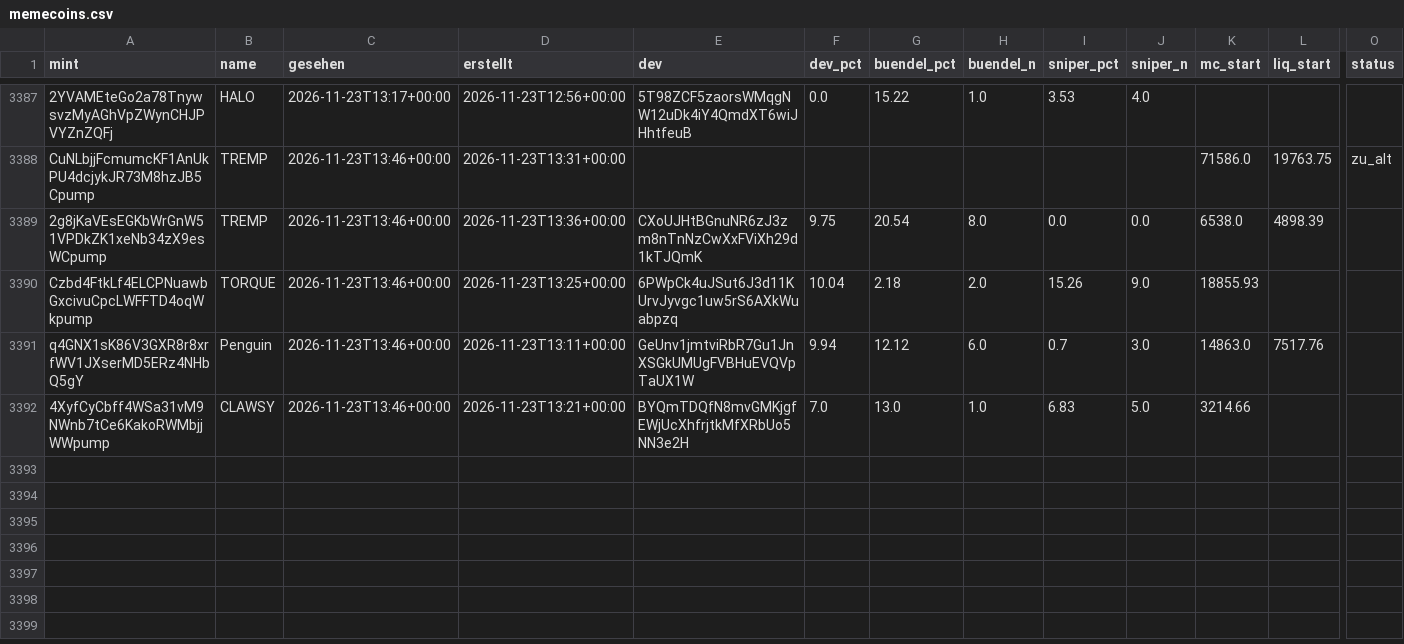
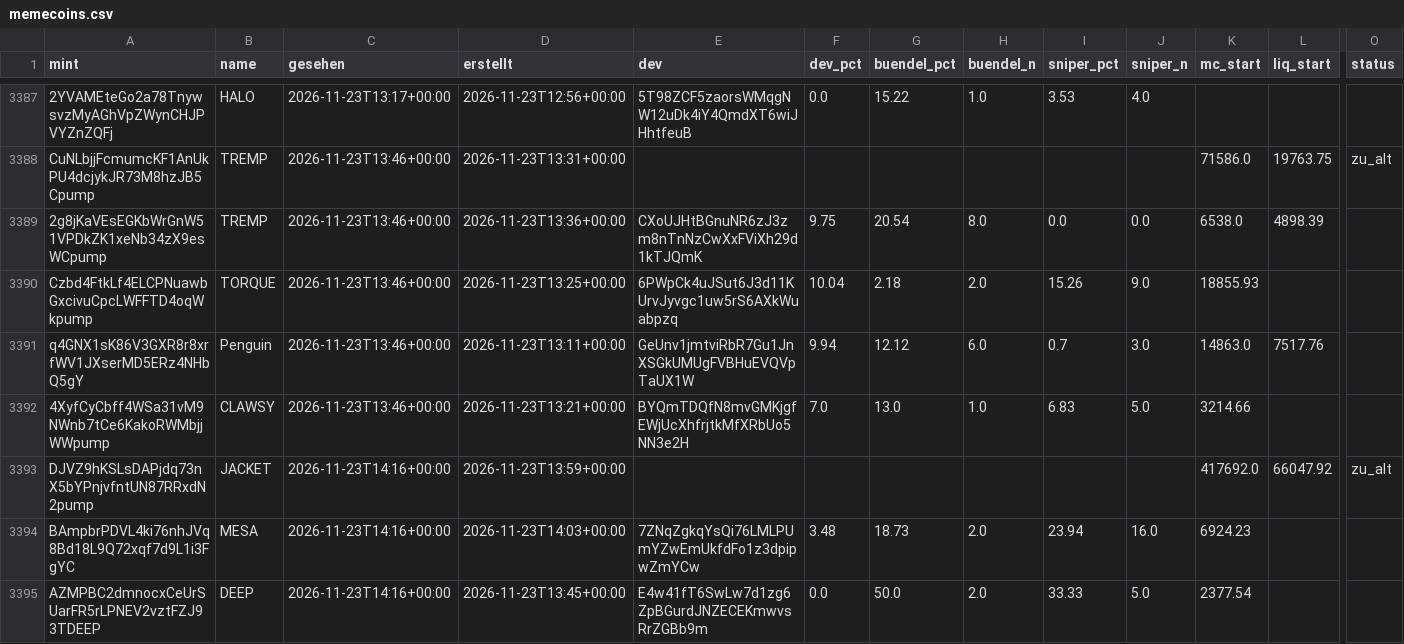
Before and after one commit to tobzwil89/insider, a CSV file: daten/wale/memecoins.csv, drawn as a sheet; only a part is shown, gaps mark what is left out; rows hold the shown columns only; the diff names each change by its address in the sheet, - before the commit and + after, or states it on an @@ line.

```diff
--- a/daten/wale/memecoins.csv
+++ b/daten/wale/memecoins.csv
+row 3393: DJVZ9hKSLsDAPjdq73nX5bYPnjvfntUN87RRxdN2pump | JACKET | 2026-11-23T14:16+00:00 | 2026-11-23T13:59+00:00 |  |  |  |  |  |  | 417692.0 | 66047.92 | zu_alt
+row 3394: BAmpbrPDVL4ki76nhJVq8Bd18L9Q72xqf7d9L1i3FgYC | MESA | 2026-11-23T14:16+00:00 | 2026-11-23T14:03+00:00 | 7ZNqZgkqYsQi76LMLPUmYZwEmUkfdFo1z3dpipwZmYCw | 3.48 | 18.73 | 2.0 | 23.94 | 16.0 | 6924.23
+row 3395: AZMPBC2dmnocxCeUrSUarFR5rLPNEV2vztFZJ93TDEEP | DEEP | 2026-11-23T14:16+00:00 | 2026-11-23T13:45+00:00 | E4w41fT6SwLw7d1zg6ZpBGurdJNZECEKmwvsRrZGBb9m | 0.0 | 50.0 | 2.0 | 33.33 | 5.0 | 2377.54
```
Also changed, not shown: daten/wale/tagesfluss.csv, 2 other files.
